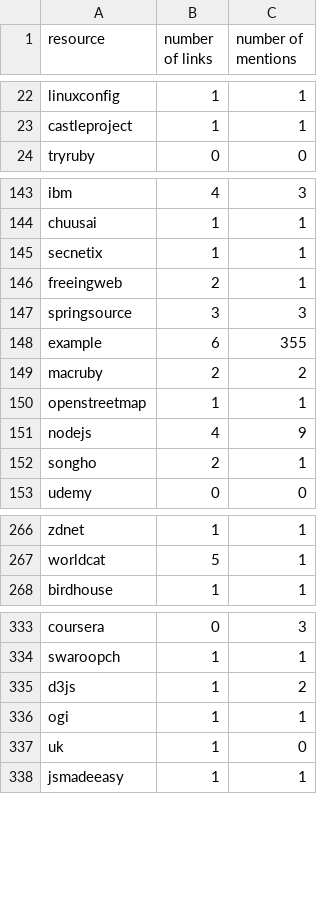
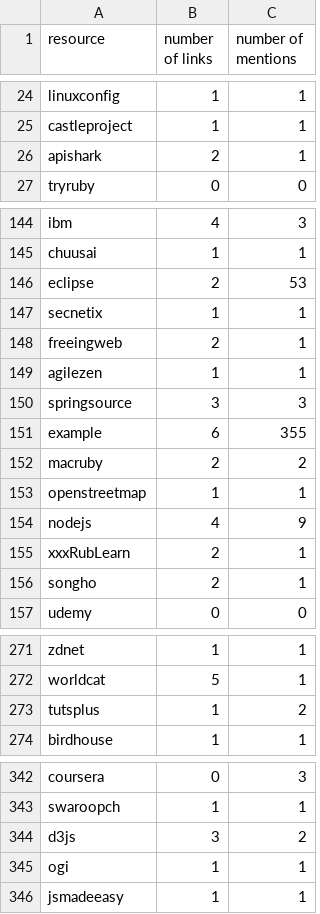
Before and after one commit to carolinehardin/learnProgrammingByForums, a CSV file: resultsStackOverflow.csv, drawn as a sheet; only a part is shown, gaps mark what is left out; the diff covers the shown part only.

```diff
--- a/resultsStackOverflow.csv
+++ b/resultsStackOverflow.csv
@@ -23,2 +25,3 @@ linuxconfig,1,1
 castleproject,1,1
+apishark,2,1
 tryruby,0,0
@@ -146,4 +145,6 @@ ibm,4,3
 chuusai,1,1
+eclipse,2,53
 secnetix,1,1
 freeingweb,2,1
+agilezen,1,1
 springsource,3,3
@@ -153,2 +154,3 @@ openstreetmap,1,1
 nodejs,4,9
+xxxRubLearn,2,1
 songho,2,1
@@ -271,2 +272,3 @@ zdnet,1,1
 worldcat,5,1
+tutsplus,1,2
 birdhouse,1,1
@@ -339,6 +343,4 @@ coursera,0,3
 swaroopch,1,1
-d3js,1,2
+d3js,3,2
 ogi,1,1
-"uk
-",1,0
 jsmadeeasy,1,1
```
Also changed, not shown: 9 added rows, 7 removed rows, 3 moved rows and 8 edited cells elsewhere in this file, linksAndTLD.csv, 6 other files.
